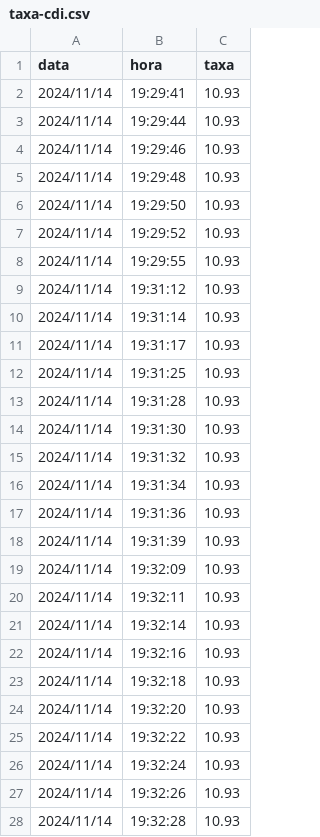
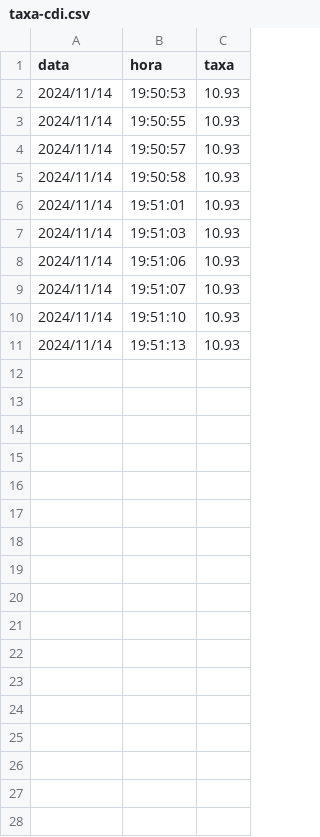
Before and after one commit to RodCinelli/Python-Modulo9, a CSV file: taxa-cdi.csv, drawn as a sheet.

```diff
--- a/taxa-cdi.csv
+++ b/taxa-cdi.csv
@@ -1,28 +1,11 @@
 data,hora,taxa
-2024/11/14,19:29:41,10.93
-2024/11/14,19:29:44,10.93
-2024/11/14,19:29:46,10.93
-2024/11/14,19:29:48,10.93
-2024/11/14,19:29:50,10.93
-2024/11/14,19:29:52,10.93
-2024/11/14,19:29:55,10.93
-2024/11/14,19:31:12,10.93
-2024/11/14,19:31:14,10.93
-2024/11/14,19:31:17,10.93
-2024/11/14,19:31:25,10.93
-2024/11/14,19:31:28,10.93
-2024/11/14,19:31:30,10.93
-2024/11/14,19:31:32,10.93
-2024/11/14,19:31:34,10.93
-2024/11/14,19:31:36,10.93
-2024/11/14,19:31:39,10.93
-2024/11/14,19:32:09,10.93
-2024/11/14,19:32:11,10.93
-2024/11/14,19:32:14,10.93
-2024/11/14,19:32:16,10.93
-2024/11/14,19:32:18,10.93
-2024/11/14,19:32:20,10.93
-2024/11/14,19:32:22,10.93
-2024/11/14,19:32:24,10.93
-2024/11/14,19:32:26,10.93
-2024/11/14,19:32:28,10.93
+2024/11/14,19:50:53,10.93
+2024/11/14,19:50:55,10.93
+2024/11/14,19:50:57,10.93
+2024/11/14,19:50:58,10.93
+2024/11/14,19:51:01,10.93
+2024/11/14,19:51:03,10.93
+2024/11/14,19:51:06,10.93
+2024/11/14,19:51:07,10.93
+2024/11/14,19:51:10,10.93
+2024/11/14,19:51:13,10.93
```
Also changed, not shown: 2 other files.
